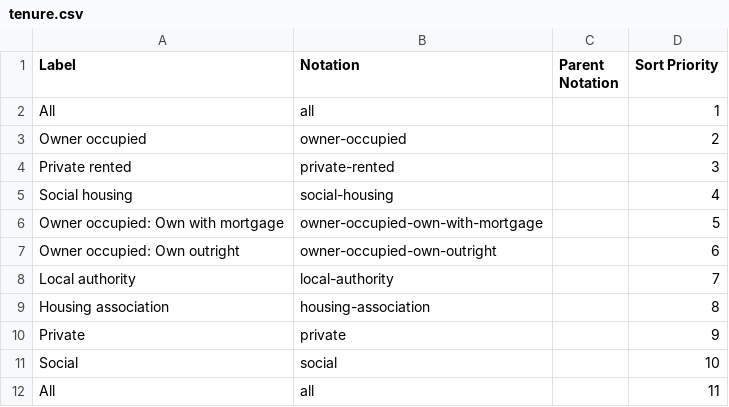
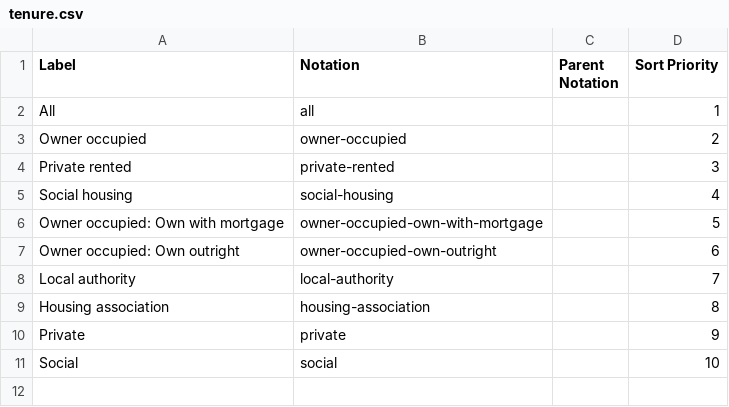
Before and after one commit to GSS-Cogs/family-edvp, a CSV file: datasets/BEIS-Fuel-poverty-detailed-tables-2020/codelists/tenure.csv, drawn as a sheet.

```diff
--- a/datasets/BEIS-Fuel-poverty-detailed-tables-2020/codelists/tenure.csv
+++ b/datasets/BEIS-Fuel-poverty-detailed-tables-2020/codelists/tenure.csv
@@ -11,2 +11 @@ Private,private,,9
 Social,social,,10
-All,all,,11
```
Also changed, not shown: 1 other file.
